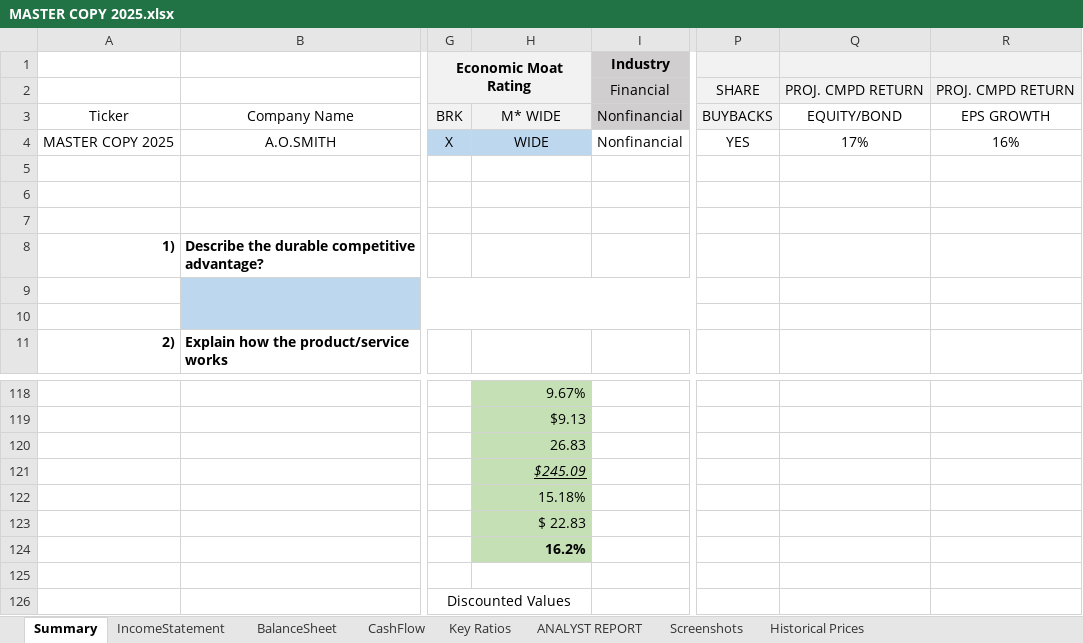
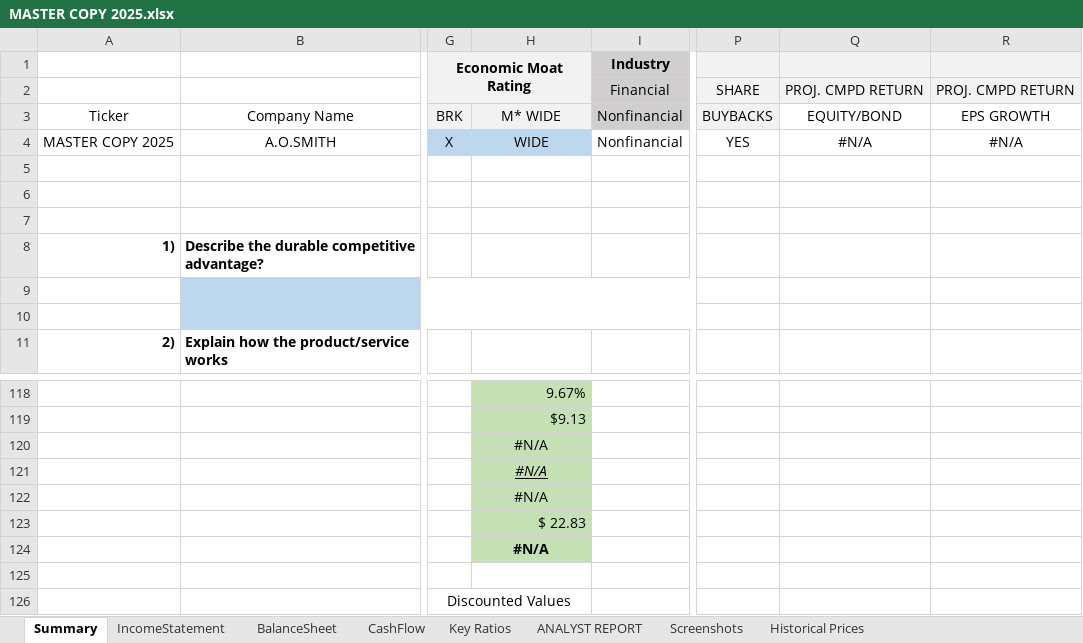
Before and after one commit to pmintz/InvestmentResearch, an Excel workbook: src/main/resources/MASTER COPY 2025.xlsx, sheet Summary, drawn as a sheet; only a part is shown, gaps mark what is left out; values as stored, in another font and other column widths than the file's, no borders; charts and pictures and conditional formats not drawn; the diff covers the shown part only; the diff names each change by its address in the sheet, - before the commit and + after, or states it on an @@ line.

```diff
--- a/src/main/resources/MASTER COPY 2025.xlsx (sheet Summary)
+++ b/src/main/resources/MASTER COPY 2025.xlsx (sheet Summary)
-Q4 (EQUITY/BOND): 17%
+Q4 (EQUITY/BOND): #N/A
-R4 (EPS GROWTH): 16%
+R4 (EPS GROWTH): #N/A
-H120 (M* WIDE): 26.83
+H120 (M* WIDE): #N/A
-H120:H122 alignment: right
+H120:H122 alignment: center
-H121 (M* WIDE): $245.09
+H121 (M* WIDE): #N/A
-H122 (M* WIDE): 15.18%
+H122 (M* WIDE): #N/A
-H124 (M* WIDE): 16.2%
+H124 (M* WIDE): #N/A
-H124 alignment: right
+H124 alignment: center
```
Also changed, not shown: 60 edited cells and cell formats elsewhere in this sheet, sheet Historical Prices, 3 other files.
